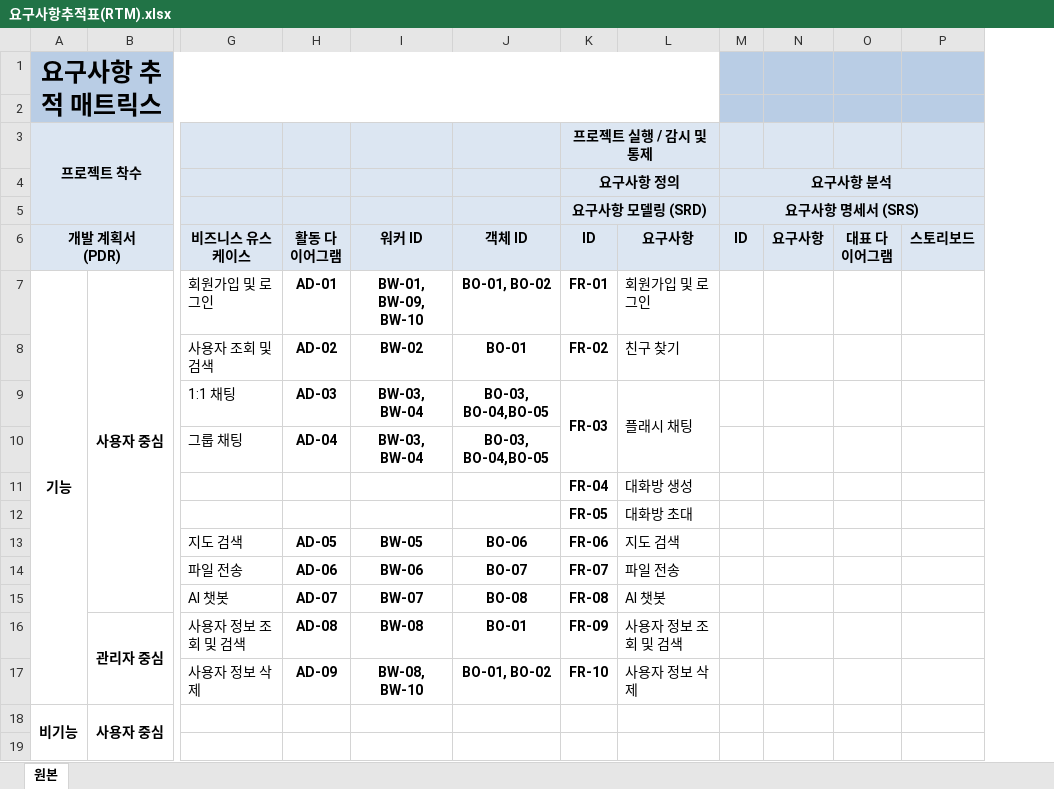
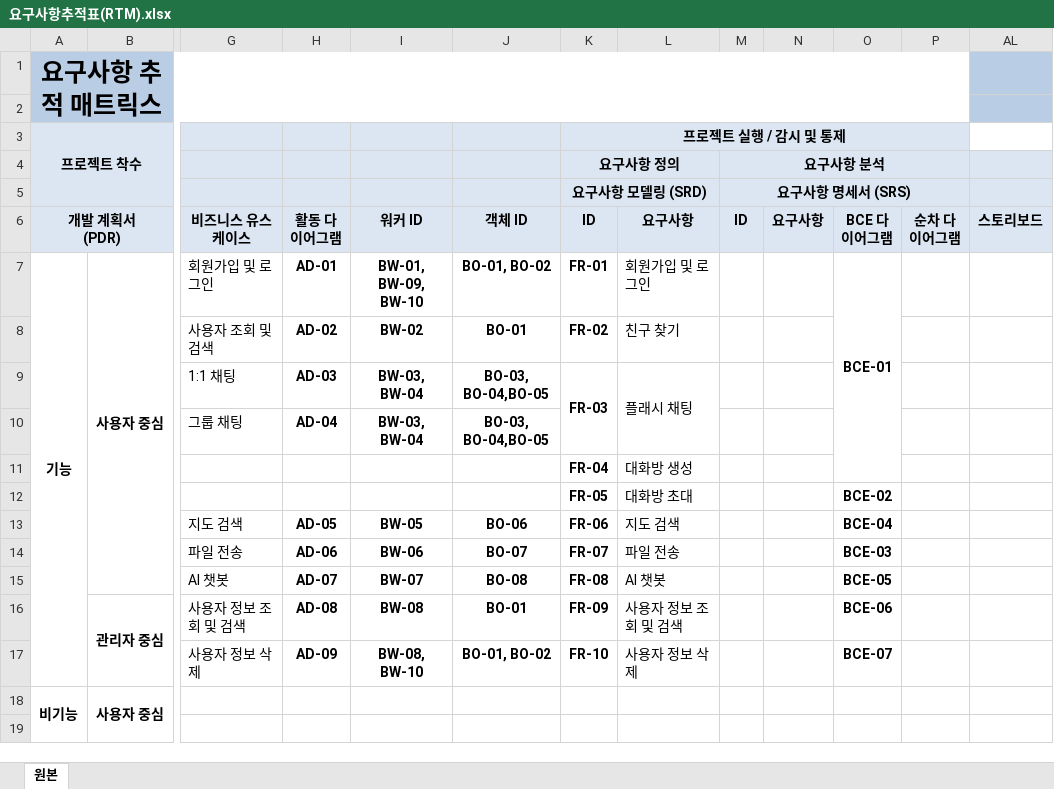
Before and after one commit to hyojin-i/FlashTalk, an Excel workbook: Document/요구사항추적표(RTM).xlsx, sheet 원본, drawn as a sheet; only a part is shown, gaps mark what is left out; values as stored, in another font and other column widths than the file's, no borders; removed rows and columns are numbered as before the commit, all else as after; the diff names each change by its address in the sheet, - before the commit and + after, or states it on an @@ line.

Commit message:
BCE 다이어그램 작성(AM) / RTM에 추가

```diff
--- a/Document/요구사항추적표(RTM).xlsx (sheet 원본)
+++ b/Document/요구사항추적표(RTM).xlsx (sheet 원본)
-column O (대표 다이어그램), empty
+column O (BCE 다이어그램), rows 7-17: BCE-01 |  |  |  |  | BCE-02 | BCE-04 | BCE-03 | BCE-05 | BCE-06 | BCE-07
+column P (순차 다이어그램), empty
-A1:L2 merged
+A1:P2 merged
-K3:L3 merged
+K3:P3 merged
-AL3 fill: #DCE6F2
+AL3 fill: none
-M4:P4 merged
+M4:P4 merged
-M5:P5 merged
+M5:P5 merged
```
Also changed, not shown: 4 other files.
